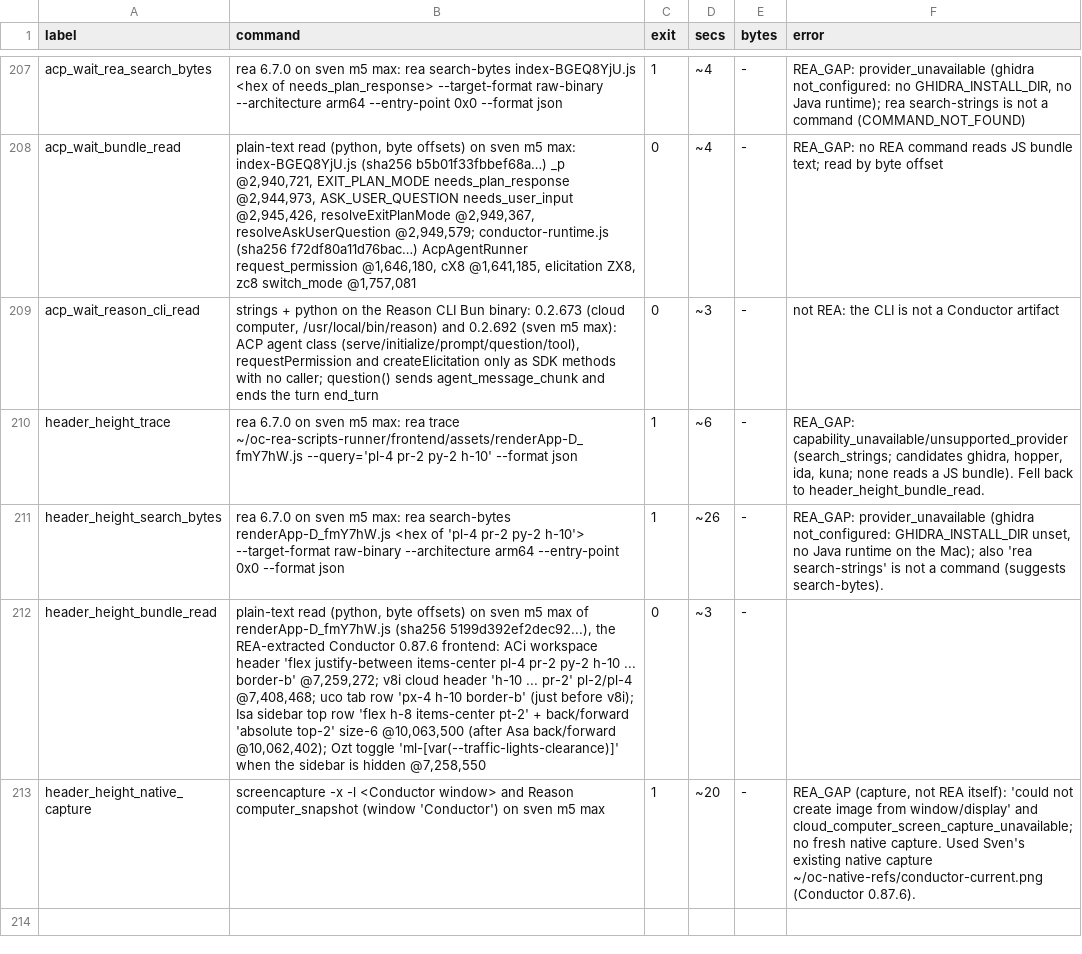
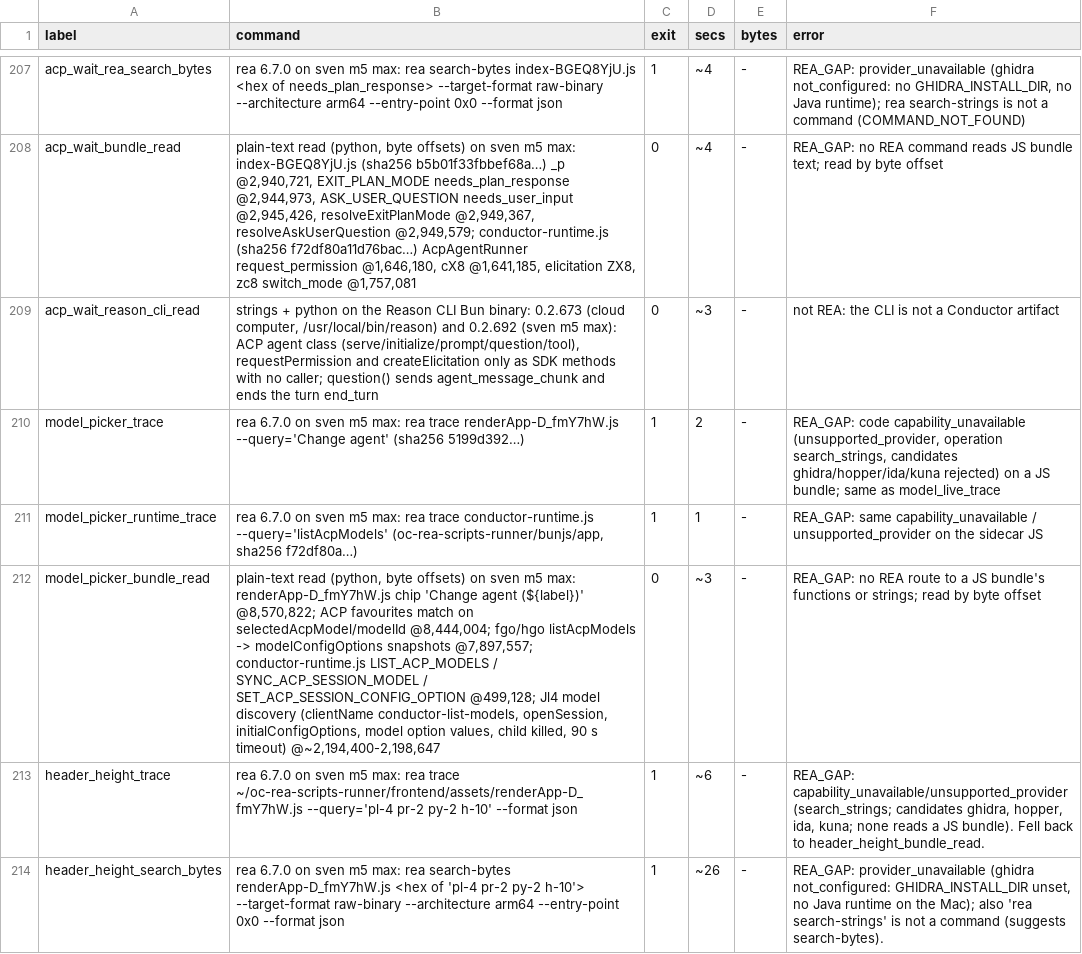
Before and after one commit to reason-machines/openconductor, a TSV file: evidence/rea/rea-invocations.tsv, drawn as a sheet; only a part is shown, gaps mark what is left out; the shorter side is filled out with more unchanged rows; the diff names each change by its address in the sheet, - before the commit and + after, or states it on an @@ line.

```diff
--- a/evidence/rea/rea-invocations.tsv
+++ b/evidence/rea/rea-invocations.tsv
+row 210: model_picker_trace | rea 6.7.0 on sven m5 max: rea trace renderApp-D_fmY7hW.js --query='Change agent' (sha256 5199d392…) | 1 | 2 | - | REA_GAP: code capability_unavailable (unsupported_provider, operation search_strings, candidates ghidra/hopper/ida/kuna rejected) on a JS bundle; same as model_live_trace
+row 211: model_picker_runtime_trace | rea 6.7.0 on sven m5 max: rea trace conductor-runtime.js --query='listAcpModels' (oc-rea-scripts-runner/bunjs/app, sha256 f72df80a…) | 1 | 1 | - | REA_GAP: same capability_unavailable / unsupported_provider on the sidecar JS
+row 212: model_picker_bundle_read | plain-text read (python, byte offsets) on sven m5 max: renderApp-D_fmY7hW.js chip 'Change agent (${label})' @8,570,822; ACP favourites match on selectedAcpModel/modelId @8,444,004; fgo/hgo listAcpModels -> modelConfigOptions snapshots @7,897,557; conductor-runtime.js LIST_ACP_MODELS / SYNC_ACP_SESSION_MODEL / SET_ACP_SESSION_CONFIG_OPTION @499,128; Jl4 model discovery (clientName conductor-list-models, openSession, initialConfigOptions, model option values, child killed, 90 s timeout) @~2,194,400-2,198,647 | 0 | ~3 | - | REA_GAP: no REA route to a JS bundle's functions or strings; read by byte offset
```
Also changed, not shown: 17 other files.
